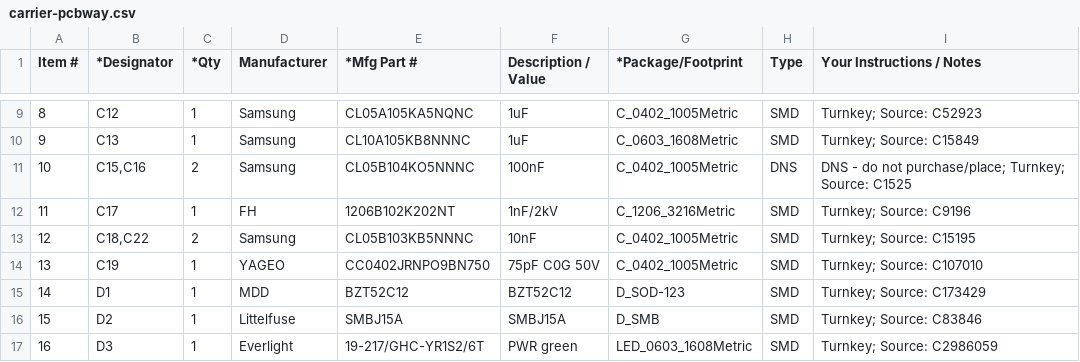
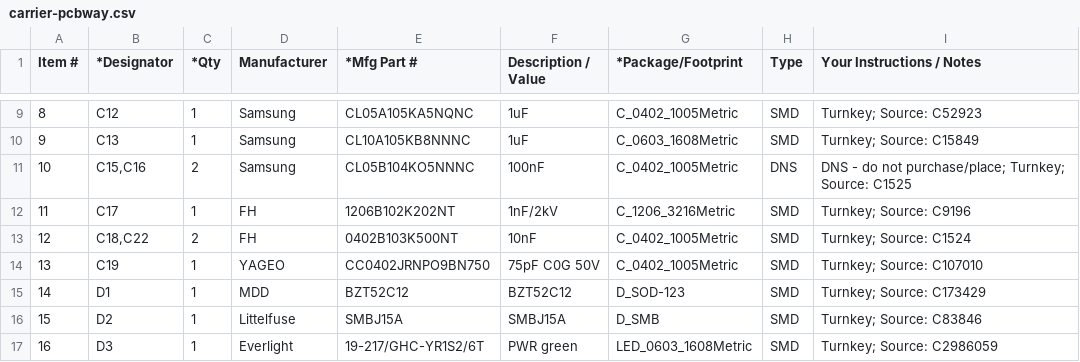
Before and after one commit to ghlee0786/OpenHW, a CSV file: manufacturing/bom/carrier-pcbway.csv, drawn as a sheet; only a part is shown, gaps mark what is left out.

```diff
--- a/manufacturing/bom/carrier-pcbway.csv
+++ b/manufacturing/bom/carrier-pcbway.csv
@@ -12,3 +12,3 @@ Item #,*Designator,*Qty,Manufacturer,*Mfg Part #,Description / Value,*Package/Fo
 11,C17,1,FH,1206B102K202NT,1nF/2kV,C_1206_3216Metric,SMD,Turnkey; Source: C9196
-12,"C18,C22",2,Samsung,CL05B103KB5NNNC,10nF,C_0402_1005Metric,SMD,Turnkey; Source: C15195
+12,"C18,C22",2,FH,0402B103K500NT,10nF,C_0402_1005Metric,SMD,Turnkey; Source: C1524
 13,C19,1,YAGEO,CC0402JRNPO9BN750,75pF C0G 50V,C_0402_1005Metric,SMD,Turnkey; Source: C107010
```
Also changed, not shown: docs/research/bom-full.csv, manufacturing/bom/inputs/bom-full.csv, 1 other file.
